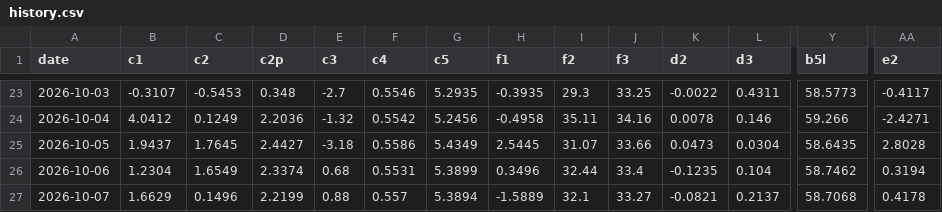
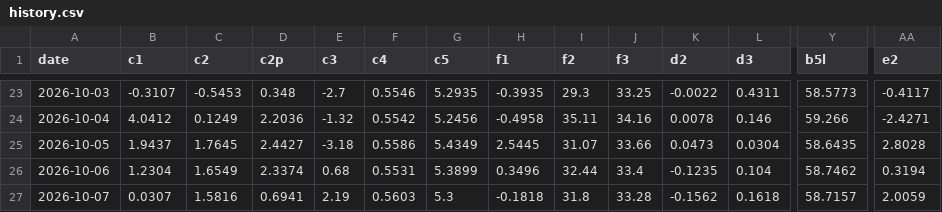
Before and after one commit to kostasg9786-cmyk/pinakas-btc, a CSV file: history.csv, drawn as a sheet; only a part is shown, gaps mark what is left out; the diff covers the shown part only; the diff names each change by its address in the sheet, - before the commit and + after, or states it on an @@ line.

```diff
--- a/history.csv
+++ b/history.csv
-B27 (c1): 1.6629
+B27 (c1): 0.0307
-C27 (c2): 0.1496
+C27 (c2): 1.5816
-D27 (c2p): 2.2199
+D27 (c2p): 0.6941
-E27 (c3): 0.88
+E27 (c3): 2.19
-F27 (c4): 0.557
+F27 (c4): 0.5603
-G27 (c5): 5.3894
+G27 (c5): 5.3
-H27 (f1): -1.5889
+H27 (f1): -0.1818
-I27 (f2): 32.1
+I27 (f2): 31.8
-J27 (f3): 33.27
+J27 (f3): 33.28
-K27 (d2): -0.0821
+K27 (d2): -0.1562
-L27 (d3): 0.2137
+L27 (d3): 0.1618
-Y27 (b5l): 58.7068
+Y27 (b5l): 58.7157
-AA27 (e2): 0.4178
+AA27 (e2): 2.0059
```
Also changed, not shown: 5 edited cells elsewhere in this file, 2 other files.
